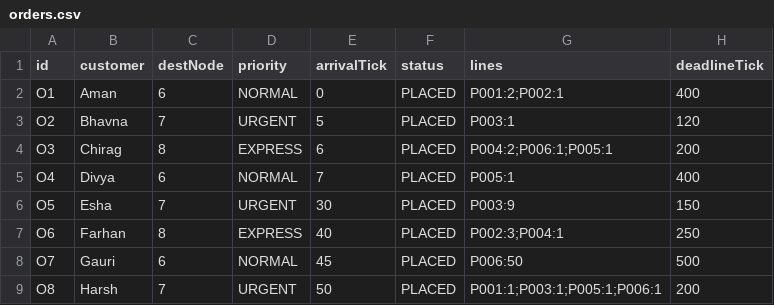
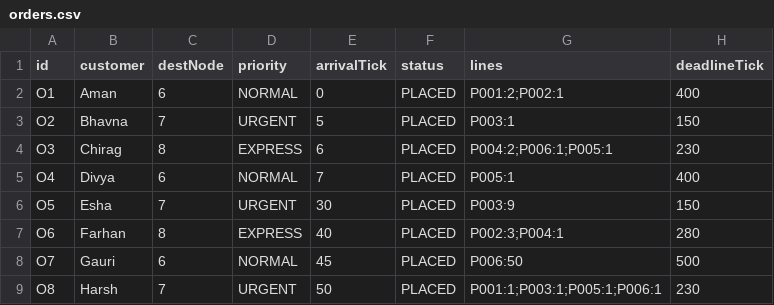
Before and after one commit to sundramsharma-2006/RouteRush-Graph-Based-Order-Prioritization-Delivery-System, a CSV file: data/orders.csv, drawn as a sheet.

Commit message:
data: rekax four deadlines for real road distances

```diff
--- a/data/orders.csv
+++ b/data/orders.csv
@@ -2,8 +2,8 @@ id,customer,destNode,priority,arrivalTick,status,lines,deadlineTick
 O1,Aman,6,NORMAL,0,PLACED,P001:2;P002:1,400
-O2,Bhavna,7,URGENT,5,PLACED,P003:1,120
-O3,Chirag,8,EXPRESS,6,PLACED,P004:2;P006:1;P005:1,200
+O2,Bhavna,7,URGENT,5,PLACED,P003:1,150
+O3,Chirag,8,EXPRESS,6,PLACED,P004:2;P006:1;P005:1,230
 O4,Divya,6,NORMAL,7,PLACED,P005:1,400
 O5,Esha,7,URGENT,30,PLACED,P003:9,150
-O6,Farhan,8,EXPRESS,40,PLACED,P002:3;P004:1,250
+O6,Farhan,8,EXPRESS,40,PLACED,P002:3;P004:1,280
 O7,Gauri,6,NORMAL,45,PLACED,P006:50,500
-O8,Harsh,7,URGENT,50,PLACED,P001:1;P003:1;P005:1;P006:1,200
+O8,Harsh,7,URGENT,50,PLACED,P001:1;P003:1;P005:1;P006:1,230
```
